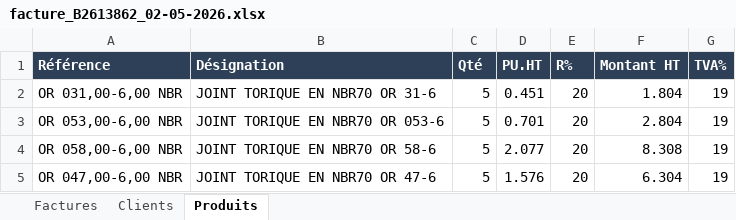
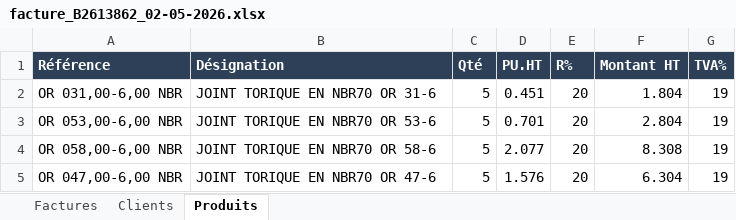
Before and after one commit to MaleBenAttia/facture-ia, an Excel workbook: outputs/facture_B2613862_02-05-2026.xlsx, sheet Produits, drawn as a sheet; only a part is shown; values as stored, in another font and other column widths than the file's, no borders; the diff names each change by its address in the sheet, - before the commit and + after, or states it on an @@ line.

```diff
--- a/outputs/facture_B2613862_02-05-2026.xlsx (sheet Produits)
+++ b/outputs/facture_B2613862_02-05-2026.xlsx (sheet Produits)
-B3 (Désignation): JOINT TORIQUE EN NBR70 OR 053-6
+B3 (Désignation): JOINT TORIQUE EN NBR70 OR 53-6
```
Also changed, not shown: sheet Factures, sheet Clients, 2 other files.
